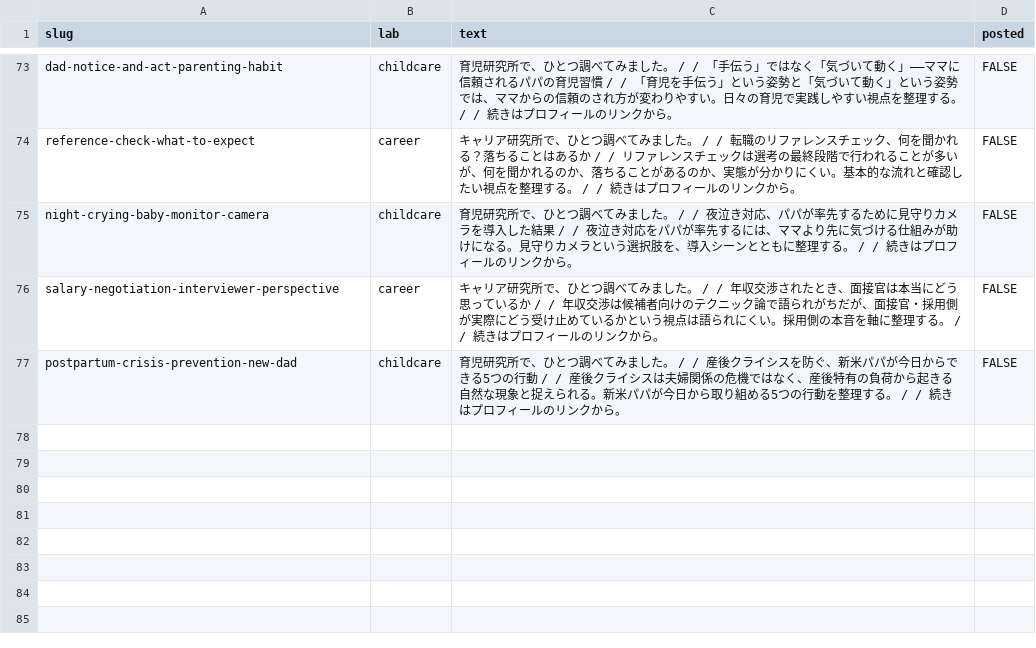
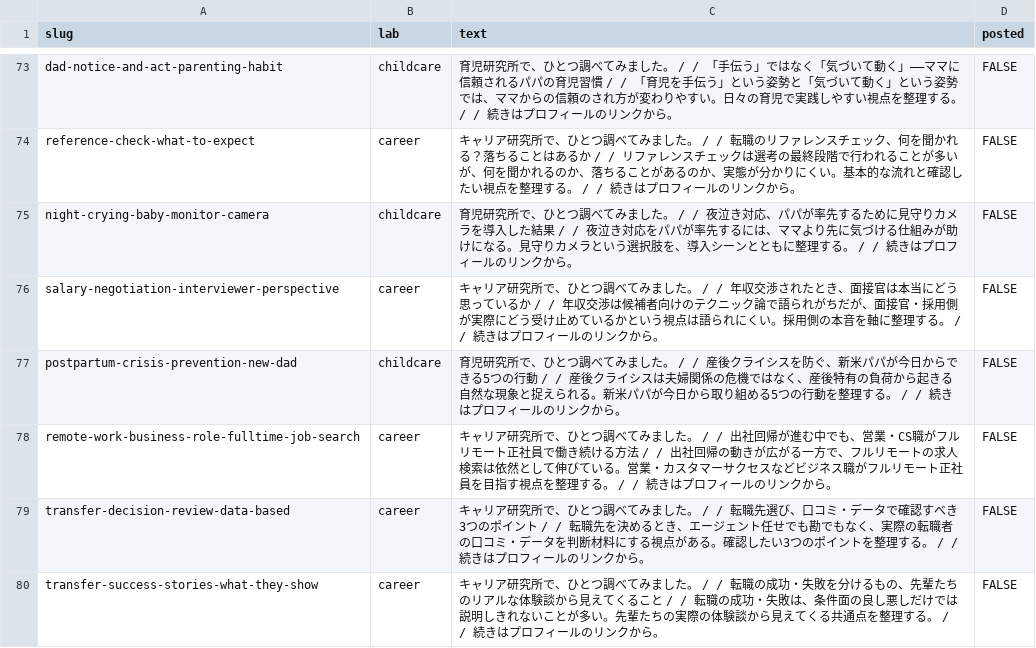
Before and after one commit to key7878/jinsei-lab, a CSV file: site/sns_queue.csv, drawn as a sheet; only a part is shown, gaps mark what is left out.

```diff
--- a/site/sns_queue.csv
+++ b/site/sns_queue.csv
@@ -77 +77,4 @@ salary-negotiation-interviewer-perspective,career,キャリア研究所で、ひ
 postpartum-crisis-prevention-new-dad,childcare,育児研究所で、ひとつ調べてみました。 /  / 産後クライシスを防ぐ、新米パパが今日からできる5つの行動 /  / 産後クライシスは夫婦関係の危機ではなく、産後特有の負荷から起きる自然な現象と捉えられる。新米パパが今日から取り組める5つの行動を整理する。 /  / 続きはプロフィールのリンクから。,FALSE
+remote-work-business-role-fulltime-job-search,career,キャリア研究所で、ひとつ調べてみました。 /  / 出社回帰が進む中でも、営業・CS職がフルリモート正社員で働き続ける方法 /  / 出社回帰の動きが広がる一方で、フルリモートの求人検索は依然として伸びている。営業・カスタマーサクセスなどビジネス職がフルリモート正社員を目指す視点を整理する。 /  / 続きはプロフィールのリンクから。,FALSE
+transfer-decision-review-data-based,career,キャリア研究所で、ひとつ調べてみました。 /  / 転職先選び、口コミ・データで確認すべき3つのポイント /  / 転職先を決めるとき、エージェント任せでも勘でもなく、実際の転職者の口コミ・データを判断材料にする視点がある。確認したい3つのポイントを整理する。 /  / 続きはプロフィールのリンクから。,FALSE
+transfer-success-stories-what-they-show,career,キャリア研究所で、ひとつ調べてみました。 /  / 転職の成功・失敗を分けるもの、先輩たちのリアルな体験談から見えてくること /  / 転職の成功・失敗は、条件面の良し悪しだけでは説明しきれないことが多い。先輩たちの実際の体験談から見えてくる共通点を整理する。 /  / 続きはプロフィールのリンクから。,FALSE
```
Also changed, not shown: 36 other files.
